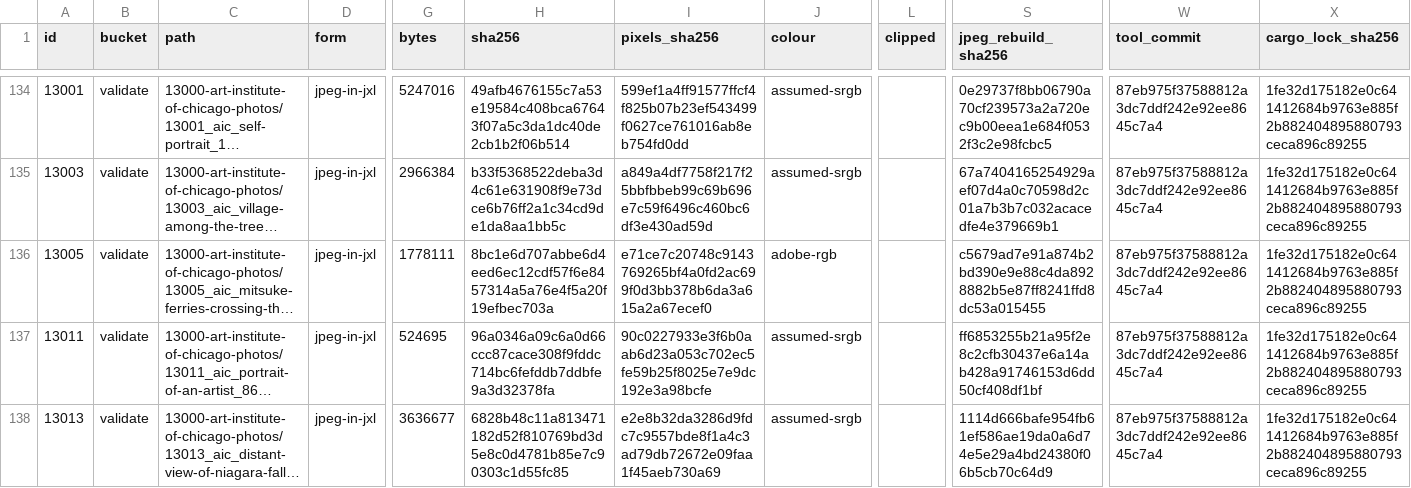
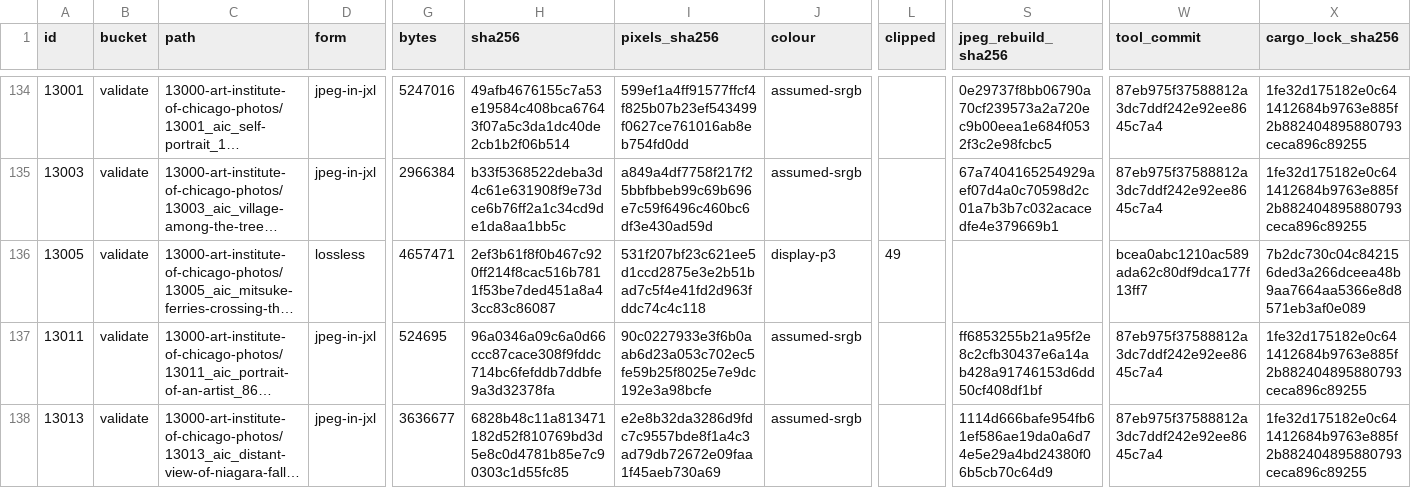
Before and after one commit to imazen/imazen-26-jxl-p3, a TSV file: manifest.tsv, drawn as a sheet; only a part is shown, gaps mark what is left out; long unchanged cells end in …; the diff names each change by its address in the sheet, - before the commit and + after, or states it on an @@ line.

Commit message:
fix: convert Adobe RGB sources to Display P3

```diff
--- a/manifest.tsv
+++ b/manifest.tsv
-D136 (form): jpeg-in-jxl
+D136 (form): lossless
-G136 (bytes): 1778111
+G136 (bytes): 4657471
-H136 (sha256): 8bc1e6d707abbe6d4eed6ec12cdf57f6e8457314a5a76e4f5a20f19efbec703a
+H136 (sha256): 2ef3b61f8f0b467c920ff214f8cac516b7811f53be7ded451a8a43cc83c86087
-I136 (pixels_sha256): e71ce7c20748c9143769265bf4a0fd2ac699f0d3bb378b6da3a615a2a67ecef0
+I136 (pixels_sha256): 531f207bf23c621ee5d1ccd2875e3e2b51bad7c5f4e41fd2d963fddc74c4c118
-J136 (colour): adobe-rgb
+J136 (colour): display-p3
-L136 (clipped): (empty)
+L136 (clipped): 49
-S136 (jpeg_rebuild_sha256): c5679ad7e91a874b2bd390e9e88c4da8928882b5e87ff8241ffd8dc53a015455
+S136 (jpeg_rebuild_sha256): (empty)
-W136 (tool_commit): 87eb975f37588812a3dc7ddf242e92ee8645c7a4
+W136 (tool_commit): bcea0abc1210ac589ada62c80df9dca177f13ff7
-X136 (cargo_lock_sha256): 1fe32d175182e0c641412684b9763e885f2b882404895880793ceca896c89255
+X136 (cargo_lock_sha256): 7b2dc730c04c842156ded3a266dceea48b9aa7664aa5366e8d8571eb3af0e089
```
Also changed, not shown: 5 other files.
